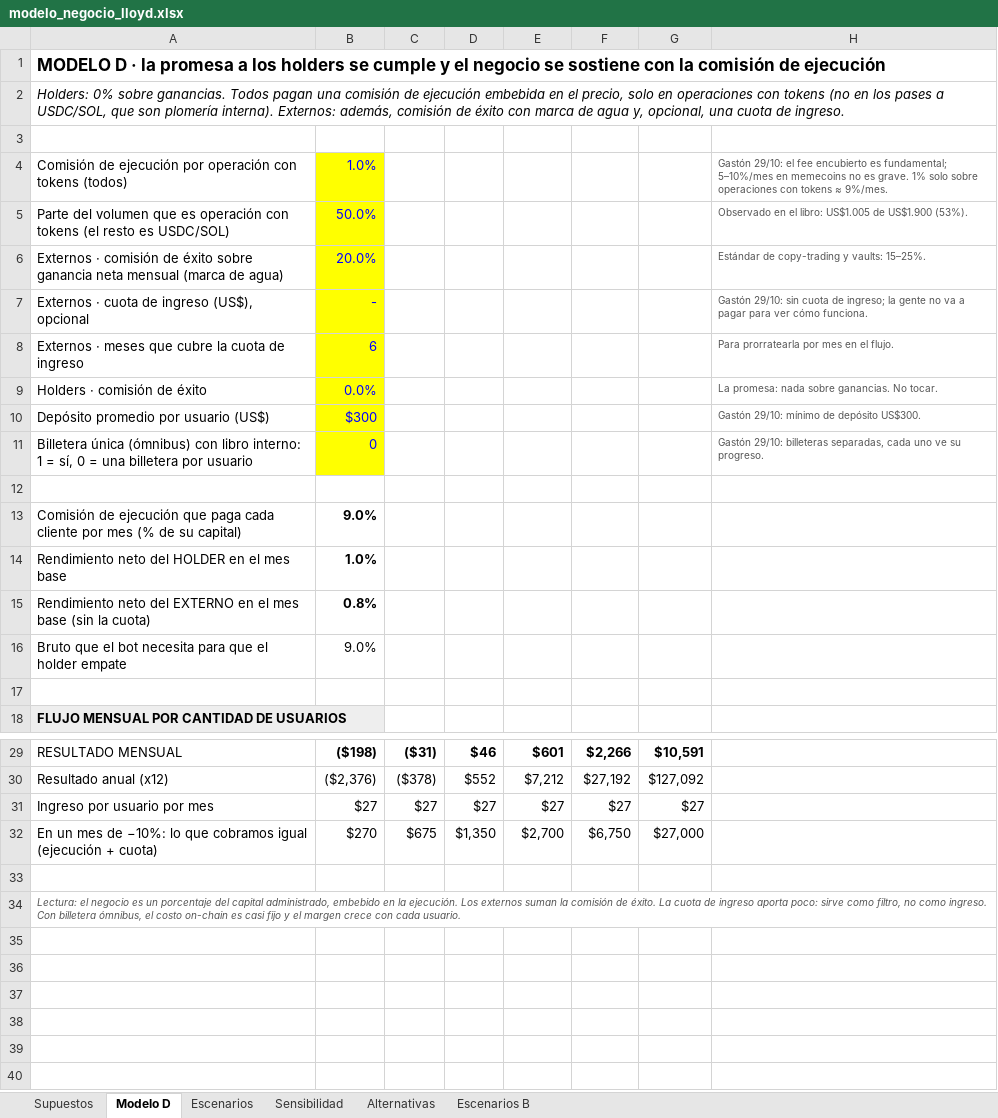
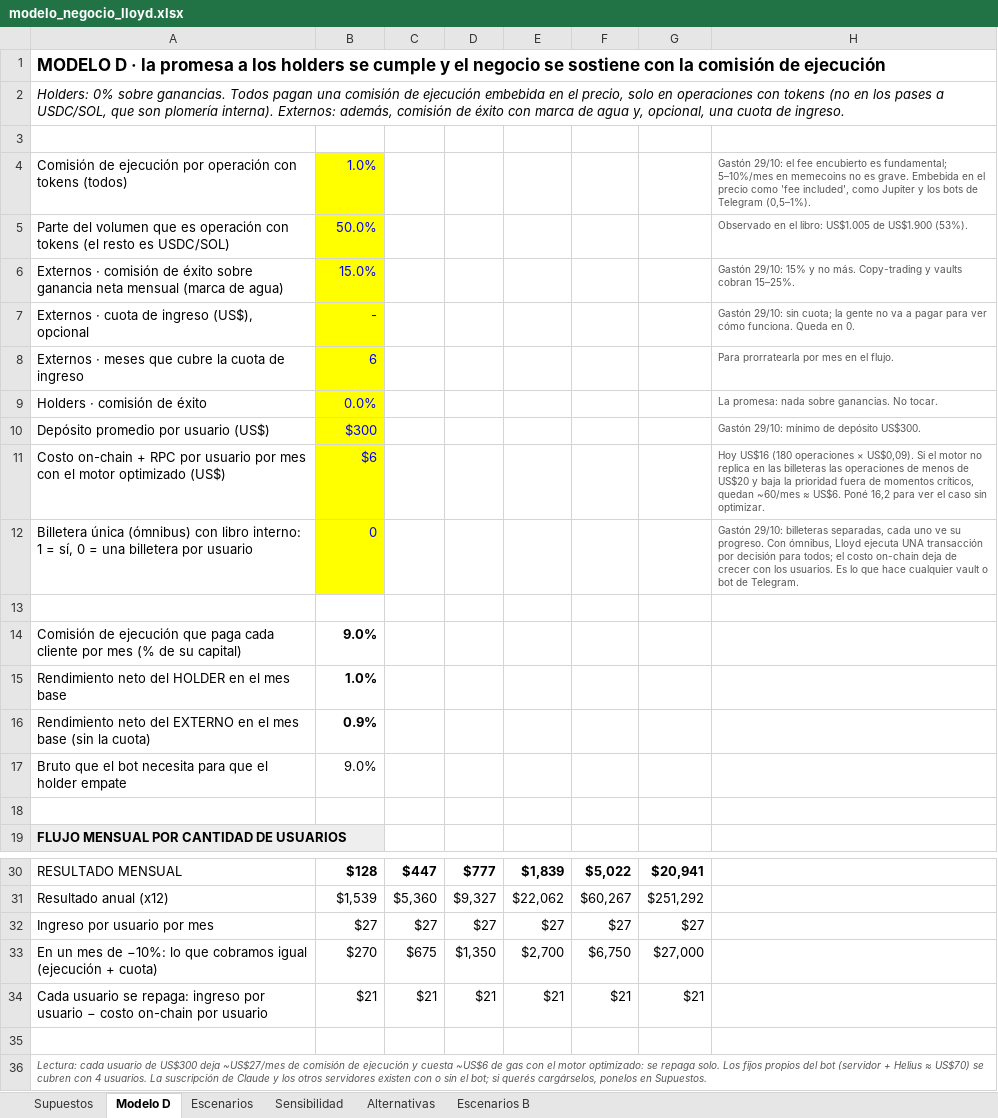
Before and after one commit to gatocccc/fomo-intel, an Excel workbook: docs/modelo_negocio_lloyd.xlsx, sheet Modelo D, drawn as a sheet; only a part is shown, gaps mark what is left out; values as stored, in another font and other column widths than the file's, no borders; addresses are those after the commit; the diff covers the shown part only; the diff names each change by its address in the sheet, - before the commit and + after, or states it on an @@ line.

```diff
--- a/docs/modelo_negocio_lloyd.xlsx (sheet Modelo D)
+++ b/docs/modelo_negocio_lloyd.xlsx (sheet Modelo D)
-H4: …es grave. 1% solo sobre operaciones con tokens ≈ 9%/mes.
+H4: …es grave. Embebida en el precio como 'fee included', como Jupiter y los bots de Telegram (0,5–1%).
-B6: 20.0%
+B6: 15.0%
-H6: Estándar de copy-trading y vaults: 15–25%.
+H6: Gastón 29/10: 15% y no más. Copy-trading y vaults cobran 15–25%.
-H7: …29/10: sin cuota de ingreso; la gente no va a pagar para ver cómo funciona.
+H7: …29/10: sin cuota; la gente no va a pagar para ver cómo funciona. Queda en 0.
+row 11: Costo on-chain + RPC por usuario por mes con el motor optimizado (US$) | $6 |  |  |  |  |  | Hoy US$16 (180 operaciones × US$0,09). Si el motor no replica en las billeteras las operaciones de menos de US$20 y baja la prioridad fuera de momentos críticos, quedan ~60/mes ≈ US$6. Poné 16,2 para ver el caso sin optimizar.
-H12: …su progreso.
+H12: …su progreso. Con ómnibus, Lloyd ejecuta UNA transacción por decisión para todos; el costo on-chain deja de crecer con los usuarios. Es lo que hace cualquier vault o bot de Telegram.
-B16: 0.8%
+B16: 0.9%
-B30: ($198)
+B30: $128
-C30: ($31)
+C30: $447
-D30: $46
+D30: $777
-E30: $601
+E30: $1,839
-F30: $2,266
+F30: $5,022
-G30: $10,591
+G30: $20,941
-B31: ($2,376)
+B31: $1,539
-C31: ($378)
+C31: $5,360
-D31: $552
+D31: $9,327
-E31: $7,212
+E31: $22,062
-F31: $27,192
+F31: $60,267
-G31: $127,092
+G31: $251,292
+row 34: Cada usuario se repaga: ingreso por usuario − costo on-chain por usuario | $21 | $21 | $21 | $21 | $21 | $21
-A36: Lectura: el negocio es un porcentaje del capital administrado, embebido en la ejecución. Los externos suman la comisión de éxito. La cuota de ingreso aporta poco: sirve como filtro, no como ingreso. Con billetera ómnibus, el costo on-chain es casi fijo y el margen crece con cada usuario.
+A36: Lectura: cada usuario de US$300 deja ~US$27/mes de comisión de ejecución y cuesta ~US$6 de gas con el motor optimizado: se repaga solo. Los fijos propios del bot (servidor + Helius ≈ US$70) se cubren con 4 usuarios. La suscripción de Claude y los otros servidores existen con o sin el bot; si querés cargárselos, ponelos en Supuestos.
```
Also changed, not shown: 30 edited cells elsewhere in this sheet, sheet Escenarios, sheet Escenarios B, sheet Supuestos, formulas that keep their value.
